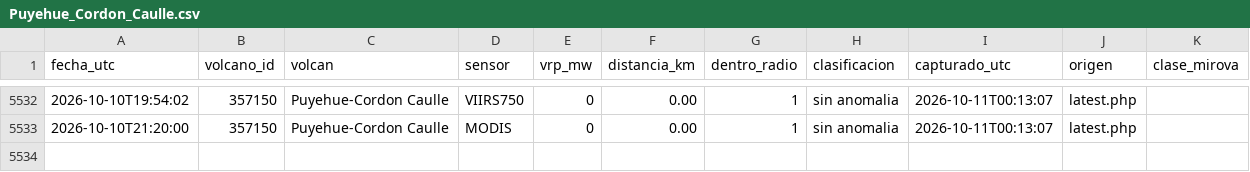
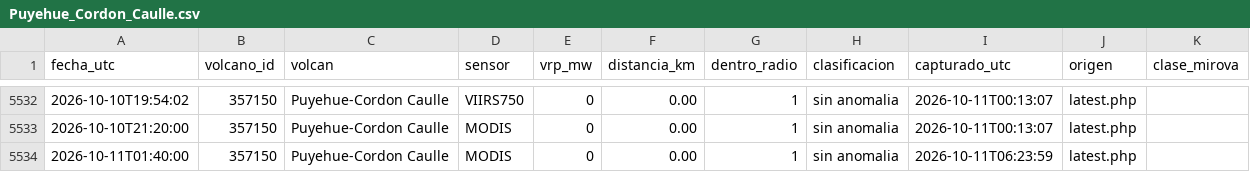
Before and after one commit to ProfeSergioM/ProfeSergioM.github.io, a CSV file: mirova/datos/Puyehue_Cordon_Caulle.csv, drawn as a sheet; only a part is shown, gaps mark what is left out.

```diff
--- a/mirova/datos/Puyehue_Cordon_Caulle.csv
+++ b/mirova/datos/Puyehue_Cordon_Caulle.csv
@@ -5533 +5533,2 @@ fecha_utc,volcano_id,volcan,sensor,vrp_mw,distancia_km,dentro_radio,clasificacio
 2026-10-10T21:20:00,357150,Puyehue-Cordon Caulle,MODIS,0,0.00,1,sin anomalia,2026-10-11T00:13:07,latest.php,
+2026-10-11T01:40:00,357150,Puyehue-Cordon Caulle,MODIS,0,0.00,1,sin anomalia,2026-10-11T06:23:59,latest.php,
```
Also changed, not shown: mirova/datos/Chaiten.csv, mirova/datos/Lastarria.csv, 20 other files.
